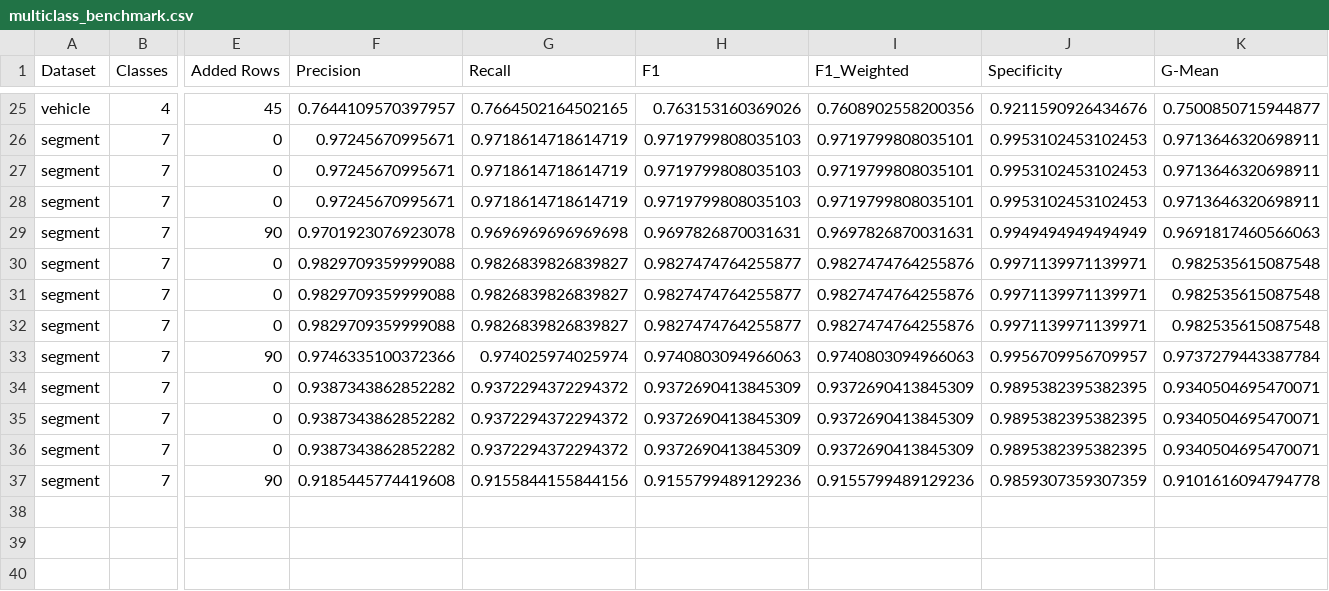
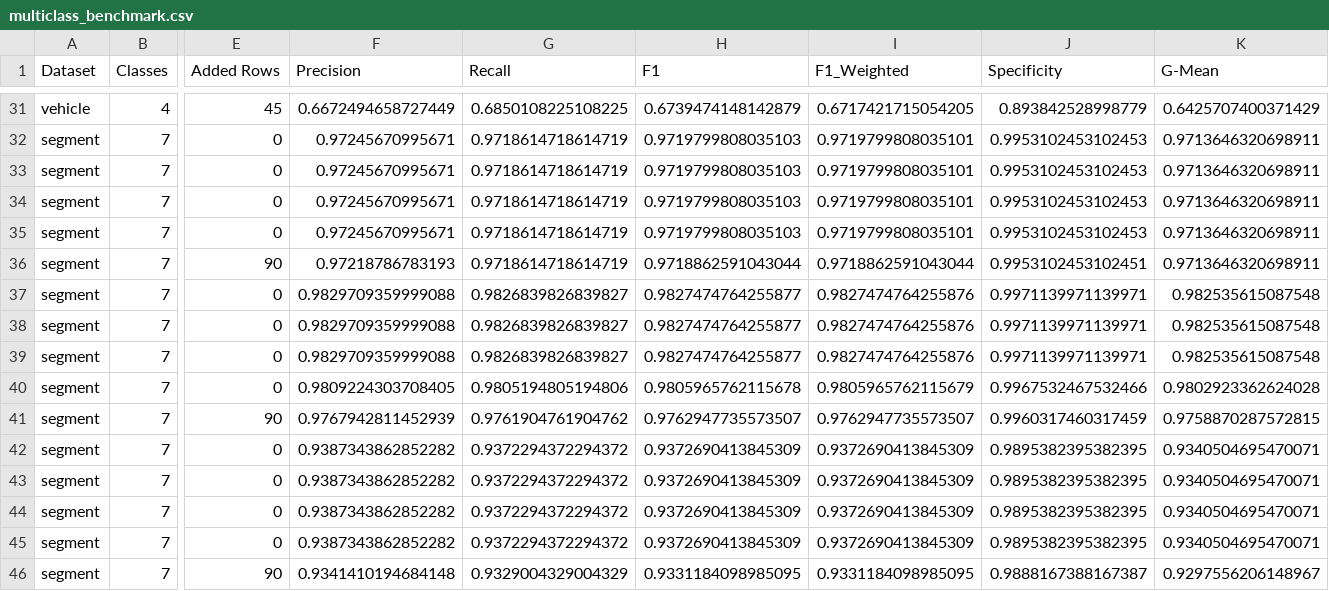
Before and after one commit to samhithareddymadhireddy/RAG_Tab, a CSV file: results/tables/multiclass_benchmark.csv, drawn as a sheet; only a part is shown, gaps mark what is left out; addresses are those after the commit; rows hold the shown columns only; the diff covers the shown part only; the diff names each change by its address in the sheet, - before the commit and + after, or states it on an @@ line.

```diff
--- a/results/tables/multiclass_benchmark.csv
+++ b/results/tables/multiclass_benchmark.csv
-F31 (Precision): 0.7644109570397957
+F31 (Precision): 0.6672494658727449
-G31 (Recall): 0.7664502164502165
+G31 (Recall): 0.6850108225108225
-H31 (F1): 0.763153160369026
+H31 (F1): 0.6739474148142879
-I31 (F1_Weighted): 0.7608902558200356
+I31 (F1_Weighted): 0.6717421715054205
-J31 (Specificity): 0.9211590926434676
+J31 (Specificity): 0.893842528998779
-K31 (G-Mean): 0.7500850715944877
+K31 (G-Mean): 0.6425707400371429
+row 35: segment | 7 | 0 | 0.97245670995671 | 0.9718614718614719 | 0.9719799808035103 | 0.9719799808035101 | 0.9953102453102453 | 0.9713646320698911
-F36 (Precision): 0.9701923076923078
+F36 (Precision): 0.97218786783193
-G36 (Recall): 0.9696969696969698
+G36 (Recall): 0.9718614718614719
-H36 (F1): 0.9697826870031631
+H36 (F1): 0.9718862591043044
-I36 (F1_Weighted): 0.9697826870031631
+I36 (F1_Weighted): 0.9718862591043044
-J36 (Specificity): 0.9949494949494949
+J36 (Specificity): 0.9953102453102451
-K36 (G-Mean): 0.9691817460566063
+K36 (G-Mean): 0.9713646320698911
+row 40: segment | 7 | 0 | 0.9809224303708405 | 0.9805194805194806 | 0.9805965762115678 | 0.9805965762115679 | 0.9967532467532466 | 0.9802923362624028
-F41 (Precision): 0.9746335100372366
+F41 (Precision): 0.9767942811452939
-G41 (Recall): 0.974025974025974
+G41 (Recall): 0.9761904761904762
-H41 (F1): 0.9740803094966063
+H41 (F1): 0.9762947735573507
-I41 (F1_Weighted): 0.9740803094966063
+I41 (F1_Weighted): 0.9762947735573507
-J41 (Specificity): 0.9956709956709957
+J41 (Specificity): 0.9960317460317459
-K41 (G-Mean): 0.9737279443387784
+K41 (G-Mean): 0.9758870287572815
+row 45: segment | 7 | 0 | 0.9387343862852282 | 0.9372294372294372 | 0.9372690413845309 | 0.9372690413845309 | 0.9895382395382395 | 0.9340504695470071
-F46 (Precision): 0.9185445774419608
+F46 (Precision): 0.9341410194684148
-G46 (Recall): 0.9155844155844156
+G46 (Recall): 0.9329004329004329
-H46 (F1): 0.9155799489129236
+H46 (F1): 0.9331184098985095
-I46 (F1_Weighted): 0.9155799489129236
+I46 (F1_Weighted): 0.9331184098985095
-J46 (Specificity): 0.9859307359307359
+J46 (Specificity): 0.9888167388167387
-K46 (G-Mean): 0.9101616094794778
+K46 (G-Mean): 0.9297556206148967
```
Also changed, not shown: 6 added rows and 27 edited cells elsewhere in this file, 9 other files.
